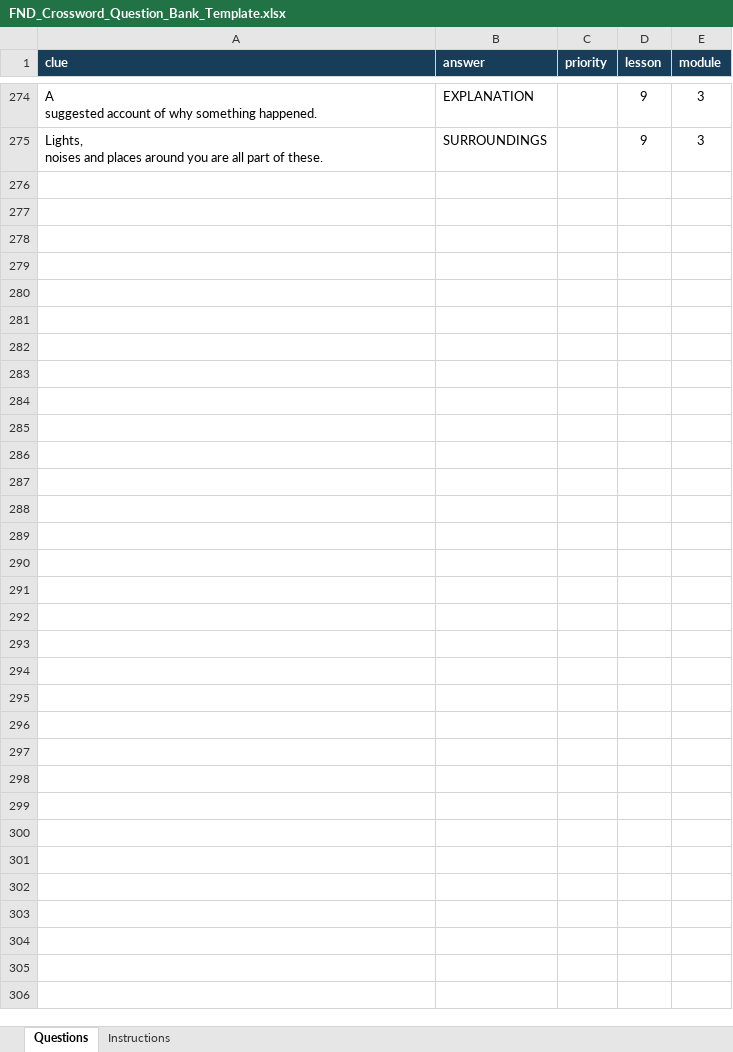
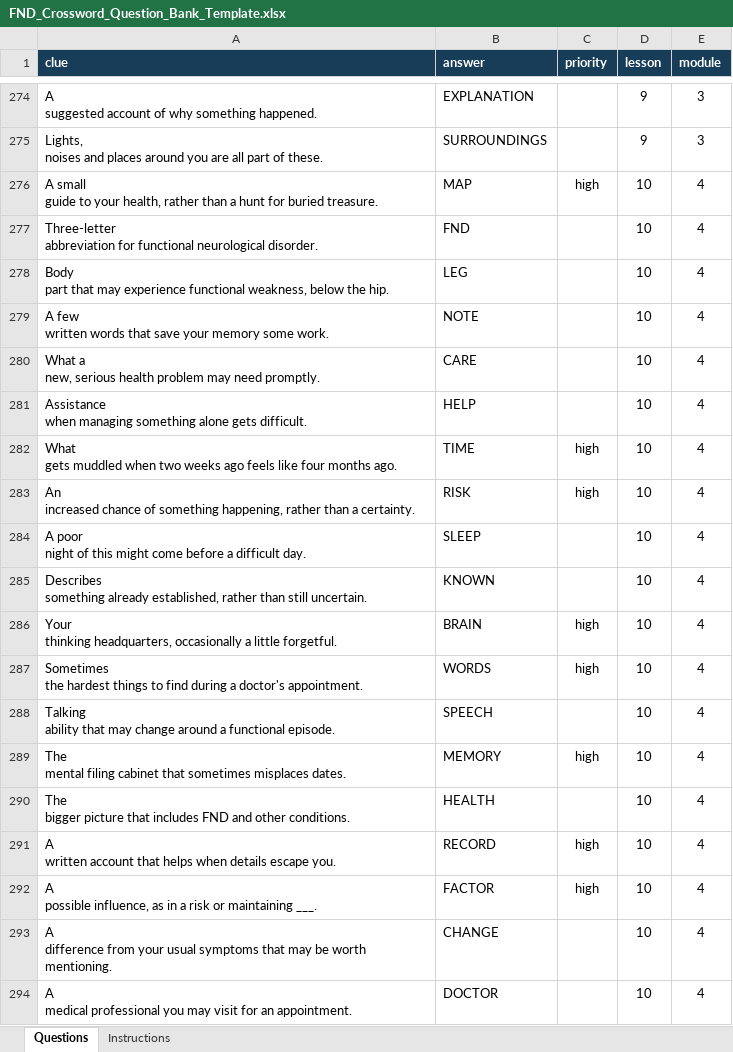
Before and after one commit to FND-Education-Project/FND-Education, an Excel workbook: tools/puzzles/FND_Crossword_Question_Bank_Template.xlsx, sheet Questions, drawn as a sheet; only a part is shown, gaps mark what is left out; values as stored, in another font and other column widths than the file's, no borders; ↵ is a line break in a cell; the diff covers the shown part only; the diff names each change by its address in the sheet, - before the commit and + after, or states it on an @@ line.

Commit message:
Crossword workshop question bank — 2026-10-23 (#179)
Saved Excel question-bank edits from the Codespaces crossword workshop.
Review and merge manually. Finished puzzle PDFs are published
separately.

```diff
--- a/tools/puzzles/FND_Crossword_Question_Bank_Template.xlsx (sheet Questions)
+++ b/tools/puzzles/FND_Crossword_Question_Bank_Template.xlsx (sheet Questions)
+row 276: A small ↵ guide to your health, rather than a hunt for buried treasure. | MAP | high | 10 | 4
+row 277: Three-letter ↵ abbreviation for functional neurological disorder. | FND |  | 10 | 4
+row 278: Body ↵ part that may experience functional weakness, below the hip. | LEG |  | 10 | 4
+row 279: A few ↵ written words that save your memory some work. | NOTE |  | 10 | 4
+row 280: What a ↵ new, serious health problem may need promptly. | CARE |  | 10 | 4
+row 281: Assistance ↵ when managing something alone gets difficult. | HELP |  | 10 | 4
+row 282: What ↵ gets muddled when two weeks ago feels like four months ago. | TIME | high | 10 | 4
+row 283: An ↵ increased chance of something happening, rather than a certainty. | RISK | high | 10 | 4
+row 284: A poor ↵ night of this might come before a difficult day. | SLEEP |  | 10 | 4
+row 285: Describes ↵ something already established, rather than still uncertain. | KNOWN |  | 10 | 4
+row 286: Your ↵ thinking headquarters, occasionally a little forgetful. | BRAIN | high | 10 | 4
+row 287: Sometimes ↵ the hardest things to find during a doctor's appointment. | WORDS | high | 10 | 4
+row 288: Talking ↵ ability that may change around a functional episode. | SPEECH |  | 10 | 4
+row 289: The ↵ mental filing cabinet that sometimes misplaces dates. | MEMORY | high | 10 | 4
+row 290: The ↵ bigger picture that includes FND and other conditions. | HEALTH |  | 10 | 4
+row 291: A ↵ written account that helps when details escape you. | RECORD | high | 10 | 4
+row 292: A ↵ possible influence, as in a risk or maintaining ___. | FACTOR | high | 10 | 4
+row 293: A ↵ difference from your usual symptoms that may be worth mentioning. | CHANGE |  | 10 | 4
+row 294: A ↵ medical professional you may visit for an appointment. | DOCTOR |  | 10 | 4
```
Also changed, not shown: 16 added rows elsewhere in this sheet.
